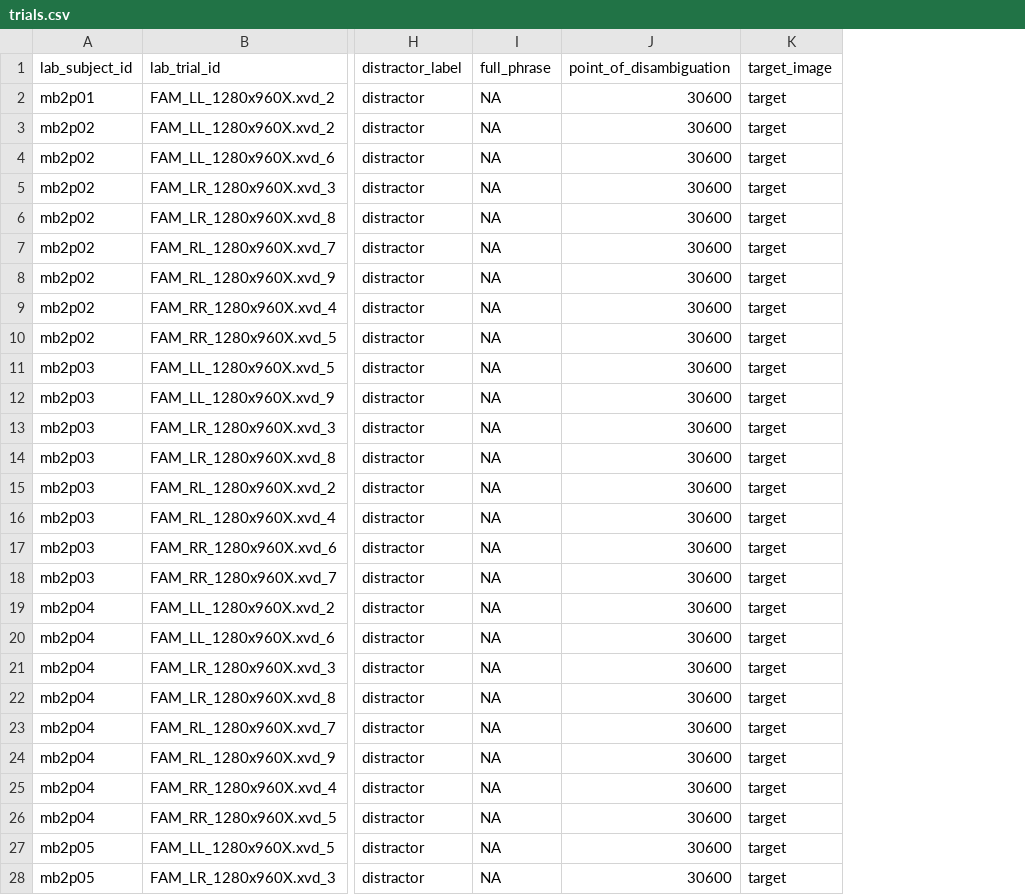
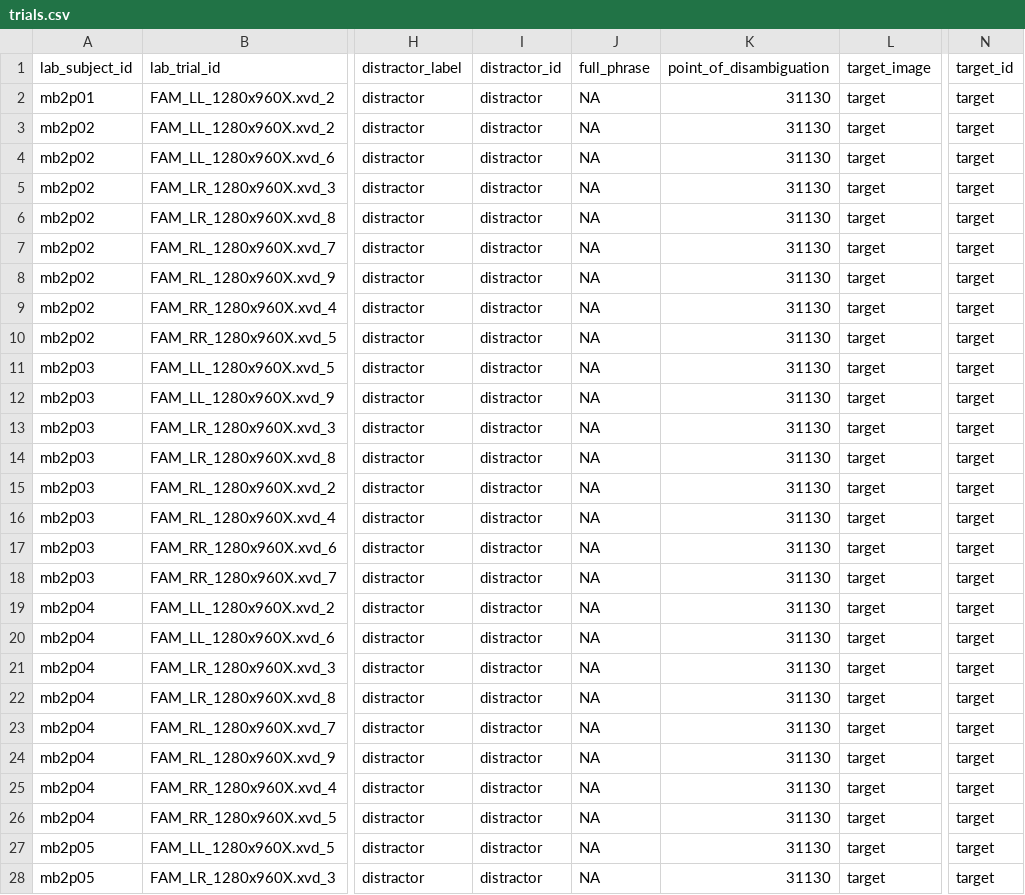
Before and after one commit to manybabies/mb2-analysis, a CSV file: pilot_data/pilot_data_copenhagen/processed_data/trials.csv, drawn as a sheet; only a part is shown, gaps mark what is left out; addresses are those after the commit; the diff covers the shown part only; the diff names each change by its address in the sheet, - before the commit and + after, or states it on an @@ line.

```diff
--- a/pilot_data/pilot_data_copenhagen/processed_data/trials.csv
+++ b/pilot_data/pilot_data_copenhagen/processed_data/trials.csv
+column I (distractor_id), rows 2-28: all distractor
+column N (target_id), rows 2-28: all target
-K2:K28 (point_of_disambiguation): 30600
+K2:K28 (point_of_disambiguation): 31130
```
Also changed, not shown: 63 edited cells elsewhere in this file, pilot_data/pilot_data_CEU/processed_data/subjects.csv, pilot_data/pilot_data_CEU/processed_data/trials.csv, 6 other files.
